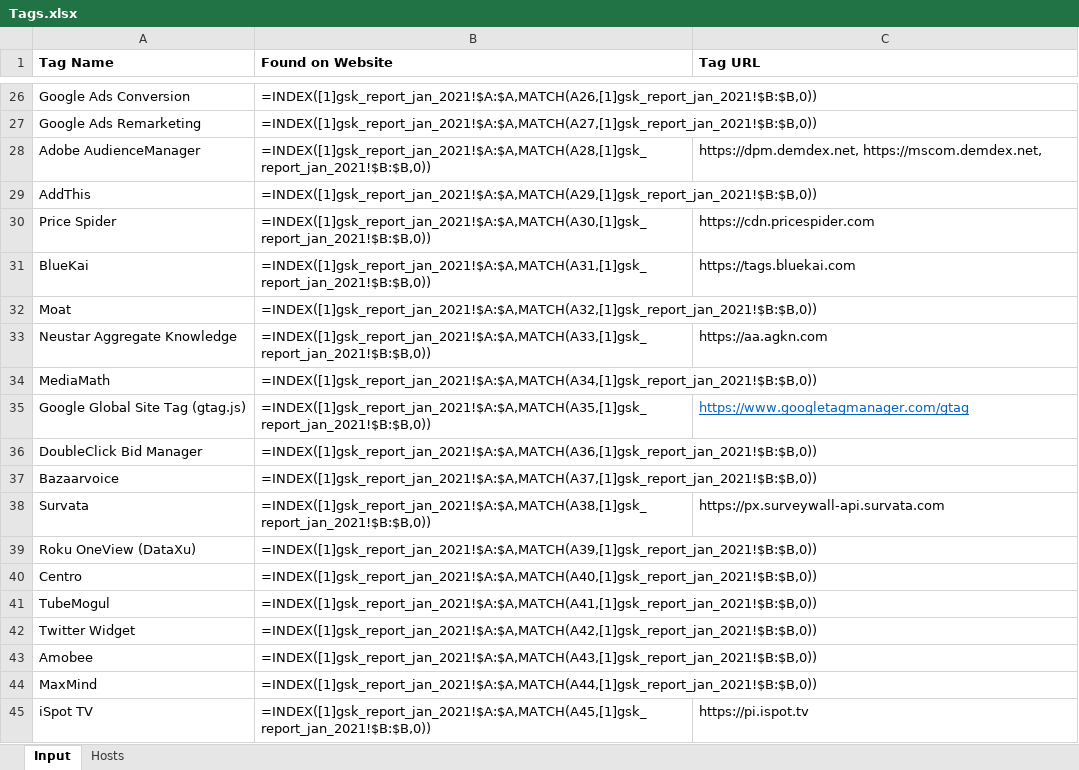
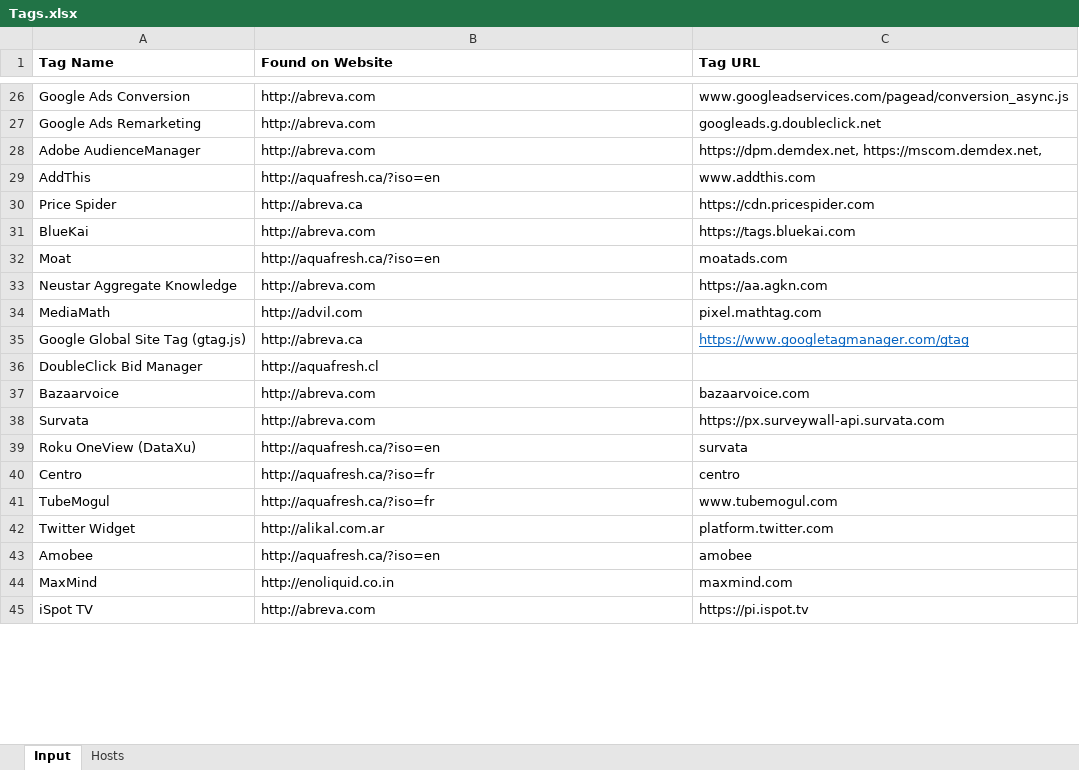
Before and after one commit to Siyam1888/website_tag_explorer, an Excel workbook: Tags.xlsx, sheet Input, drawn as a sheet; only a part is shown, gaps mark what is left out; values as stored, in another font and other column widths than the file's, no borders; formulas without a stored value are shown as written; the diff covers the shown part only; the diff names each change by its address in the sheet, - before the commit and + after, or states it on an @@ line.

```diff
--- a/Tags.xlsx (sheet Input)
+++ b/Tags.xlsx (sheet Input)
-B26 (Found on Website): =INDEX([1]gsk_report_jan_2021!$A:$A,MATCH(A26,[1]gsk_report_jan_2021!$B:$B,0))
+B26 (Found on Website): http://abreva.com
-C26 (Tag URL): (empty)
+C26 (Tag URL): www.googleadservices.com/pagead/conversion_async.js
-B27 (Found on Website): =INDEX([1]gsk_report_jan_2021!$A:$A,MATCH(A27,[1]gsk_report_jan_2021!$B:$B,0))
+B27 (Found on Website): http://abreva.com
-C27 (Tag URL): (empty)
+C27 (Tag URL): googleads.g.doubleclick.net
-B28 (Found on Website): =INDEX([1]gsk_report_jan_2021!$A:$A,MATCH(A28,[1]gsk_report_jan_2021!$B:$B,0))
+B28 (Found on Website): http://abreva.com
-B29 (Found on Website): =INDEX([1]gsk_report_jan_2021!$A:$A,MATCH(A29,[1]gsk_report_jan_2021!$B:$B,0))
+B29 (Found on Website): http://aquafresh.ca/?iso=en
-C29 (Tag URL): (empty)
+C29 (Tag URL): www.addthis.com
-B30 (Found on Website): =INDEX([1]gsk_report_jan_2021!$A:$A,MATCH(A30,[1]gsk_report_jan_2021!$B:$B,0))
+B30 (Found on Website): http://abreva.ca
-B31 (Found on Website): =INDEX([1]gsk_report_jan_2021!$A:$A,MATCH(A31,[1]gsk_report_jan_2021!$B:$B,0))
+B31 (Found on Website): http://abreva.com
-B32 (Found on Website): =INDEX([1]gsk_report_jan_2021!$A:$A,MATCH(A32,[1]gsk_report_jan_2021!$B:$B,0))
+B32 (Found on Website): http://aquafresh.ca/?iso=en
-C32 (Tag URL): (empty)
+C32 (Tag URL): moatads.com
-B33 (Found on Website): =INDEX([1]gsk_report_jan_2021!$A:$A,MATCH(A33,[1]gsk_report_jan_2021!$B:$B,0))
+B33 (Found on Website): http://abreva.com
-B34 (Found on Website): =INDEX([1]gsk_report_jan_2021!$A:$A,MATCH(A34,[1]gsk_report_jan_2021!$B:$B,0))
+B34 (Found on Website): http://advil.com
-C34 (Tag URL): (empty)
+C34 (Tag URL): pixel.mathtag.com
-B35 (Found on Website): =INDEX([1]gsk_report_jan_2021!$A:$A,MATCH(A35,[1]gsk_report_jan_2021!$B:$B,0))
+B35 (Found on Website): http://abreva.ca
-B36 (Found on Website): =INDEX([1]gsk_report_jan_2021!$A:$A,MATCH(A36,[1]gsk_report_jan_2021!$B:$B,0))
+B36 (Found on Website): http://aquafresh.cl
-B37 (Found on Website): =INDEX([1]gsk_report_jan_2021!$A:$A,MATCH(A37,[1]gsk_report_jan_2021!$B:$B,0))
+B37 (Found on Website): http://abreva.com
-C37 (Tag URL): (empty)
+C37 (Tag URL): bazaarvoice.com
-B38 (Found on Website): =INDEX([1]gsk_report_jan_2021!$A:$A,MATCH(A38,[1]gsk_report_jan_2021!$B:$B,0))
+B38 (Found on Website): http://abreva.com
-B39 (Found on Website): =INDEX([1]gsk_report_jan_2021!$A:$A,MATCH(A39,[1]gsk_report_jan_2021!$B:$B,0))
+B39 (Found on Website): http://aquafresh.ca/?iso=en
-C39 (Tag URL): (empty)
+C39 (Tag URL): survata
-B40 (Found on Website): =INDEX([1]gsk_report_jan_2021!$A:$A,MATCH(A40,[1]gsk_report_jan_2021!$B:$B,0))
+B40 (Found on Website): http://aquafresh.ca/?iso=fr
-C40 (Tag URL): (empty)
+C40 (Tag URL): centro
-B41 (Found on Website): =INDEX([1]gsk_report_jan_2021!$A:$A,MATCH(A41,[1]gsk_report_jan_2021!$B:$B,0))
+B41 (Found on Website): http://aquafresh.ca/?iso=fr
-C41 (Tag URL): (empty)
+C41 (Tag URL): www.tubemogul.com
-B42 (Found on Website): =INDEX([1]gsk_report_jan_2021!$A:$A,MATCH(A42,[1]gsk_report_jan_2021!$B:$B,0))
+B42 (Found on Website): http://alikal.com.ar
-C42 (Tag URL): (empty)
+C42 (Tag URL): platform.twitter.com
-B43 (Found on Website): =INDEX([1]gsk_report_jan_2021!$A:$A,MATCH(A43,[1]gsk_report_jan_2021!$B:$B,0))
+B43 (Found on Website): http://aquafresh.ca/?iso=en
-C43 (Tag URL): (empty)
+C43 (Tag URL): amobee
-B44 (Found on Website): =INDEX([1]gsk_report_jan_2021!$A:$A,MATCH(A44,[1]gsk_report_jan_2021!$B:$B,0))
+B44 (Found on Website): http://enoliquid.co.in
-C44 (Tag URL): (empty)
+C44 (Tag URL): maxmind.com
-B45 (Found on Website): =INDEX([1]gsk_report_jan_2021!$A:$A,MATCH(A45,[1]gsk_report_jan_2021!$B:$B,0))
+B45 (Found on Website): http://abreva.com
```
Also changed, not shown: 3 added rows, 116 edited cells and cell formats elsewhere in this sheet, Output.xlsx, 4 other files.
